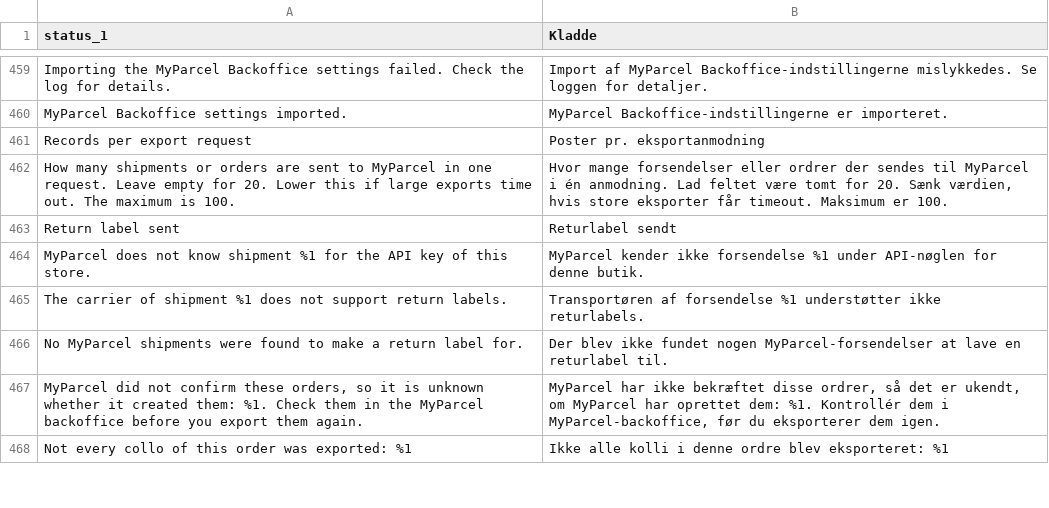
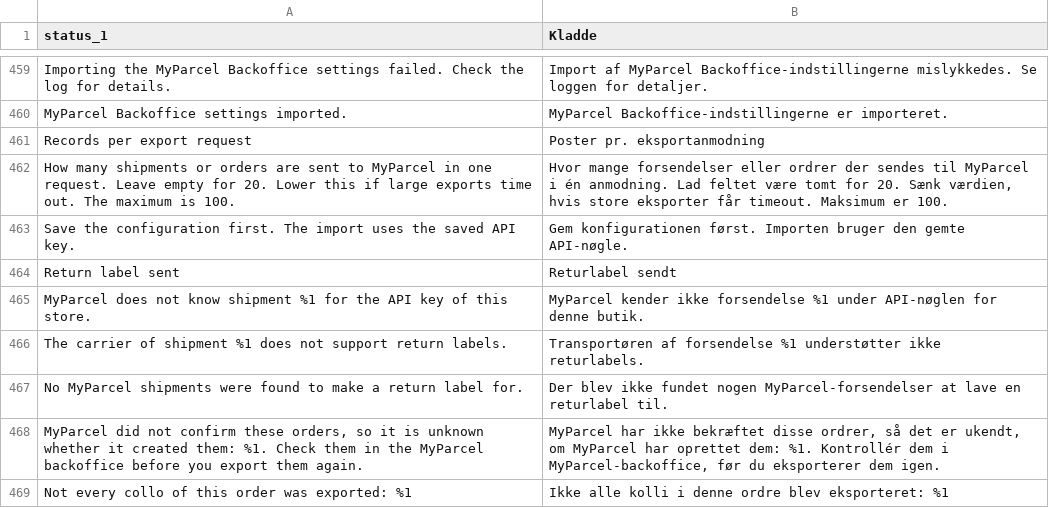
Before and after one commit to myparcelnl/magento, a CSV file: i18n/da_DK.csv, drawn as a sheet; only a part is shown, gaps mark what is left out.

```diff
--- a/i18n/da_DK.csv
+++ b/i18n/da_DK.csv
@@ -462,2 +462,3 @@ Records per export request,Poster pr. eksportanmodning
 How many shipments or orders are sent to MyParcel in one request. Leave empty for 20. Lower this if large exports time out. The maximum is 100.,"Hvor mange forsendelser eller ordrer der sendes til MyParcel i én anmodning. Lad feltet være tomt for 20. Sænk værdien, hvis store eksporter får timeout. Maksimum er 100."
+"Save the configuration first. The import uses the saved API key.","Gem konfigurationen først. Importen bruger den gemte API-nøgle."
 Return label sent,Returlabel sendt
```
Also changed, not shown: i18n/de_DE.csv, i18n/fr_FR.csv, 5 other files.
